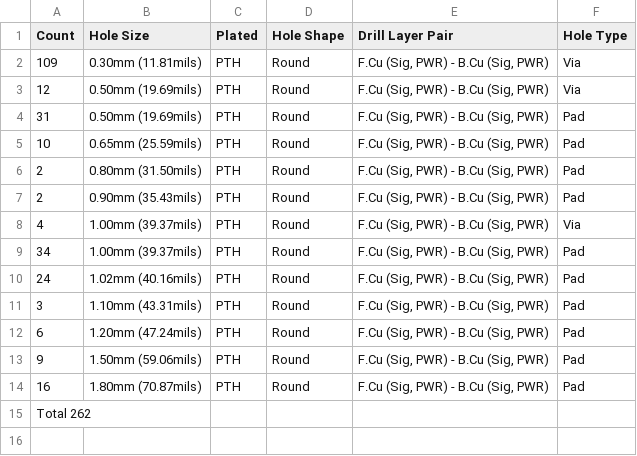
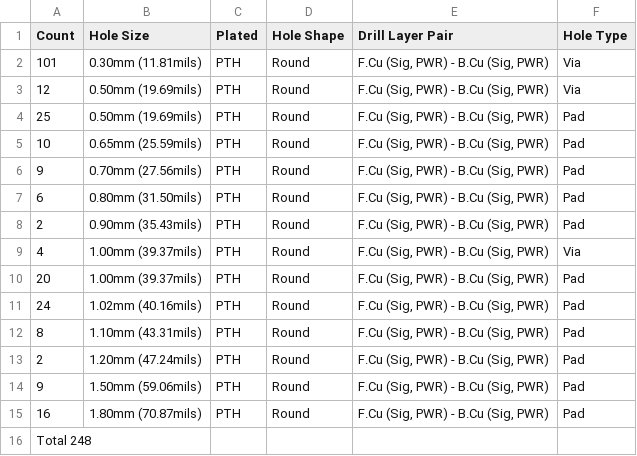
Before and after one commit to FLRHW/Strobe_main, a CSV file: Manufacturing/Fabrication/Drill Tables/Strobe_main-(L1-L4)_drill_table.csv, drawn as a sheet.

```diff
--- a/Manufacturing/Fabrication/Drill Tables/Strobe_main-(L1-L4)_drill_table.csv
+++ b/Manufacturing/Fabrication/Drill Tables/Strobe_main-(L1-L4)_drill_table.csv
@@ -1,15 +1,16 @@
 Count,Hole Size,Plated,Hole Shape,Drill Layer Pair,Hole Type
-109,0.30mm (11.81mils),PTH,Round,"F.Cu (Sig, PWR) - B.Cu (Sig, PWR)",Via
+101,0.30mm (11.81mils),PTH,Round,"F.Cu (Sig, PWR) - B.Cu (Sig, PWR)",Via
 12,0.50mm (19.69mils),PTH,Round,"F.Cu (Sig, PWR) - B.Cu (Sig, PWR)",Via
-31,0.50mm (19.69mils),PTH,Round,"F.Cu (Sig, PWR) - B.Cu (Sig, PWR)",Pad
+25,0.50mm (19.69mils),PTH,Round,"F.Cu (Sig, PWR) - B.Cu (Sig, PWR)",Pad
 10,0.65mm (25.59mils),PTH,Round,"F.Cu (Sig, PWR) - B.Cu (Sig, PWR)",Pad
-2,0.80mm (31.50mils),PTH,Round,"F.Cu (Sig, PWR) - B.Cu (Sig, PWR)",Pad
+9,0.70mm (27.56mils),PTH,Round,"F.Cu (Sig, PWR) - B.Cu (Sig, PWR)",Pad
+6,0.80mm (31.50mils),PTH,Round,"F.Cu (Sig, PWR) - B.Cu (Sig, PWR)",Pad
 2,0.90mm (35.43mils),PTH,Round,"F.Cu (Sig, PWR) - B.Cu (Sig, PWR)",Pad
 4,1.00mm (39.37mils),PTH,Round,"F.Cu (Sig, PWR) - B.Cu (Sig, PWR)",Via
-34,1.00mm (39.37mils),PTH,Round,"F.Cu (Sig, PWR) - B.Cu (Sig, PWR)",Pad
+20,1.00mm (39.37mils),PTH,Round,"F.Cu (Sig, PWR) - B.Cu (Sig, PWR)",Pad
 24,1.02mm (40.16mils),PTH,Round,"F.Cu (Sig, PWR) - B.Cu (Sig, PWR)",Pad
-3,1.10mm (43.31mils),PTH,Round,"F.Cu (Sig, PWR) - B.Cu (Sig, PWR)",Pad
-6,1.20mm (47.24mils),PTH,Round,"F.Cu (Sig, PWR) - B.Cu (Sig, PWR)",Pad
+8,1.10mm (43.31mils),PTH,Round,"F.Cu (Sig, PWR) - B.Cu (Sig, PWR)",Pad
+2,1.20mm (47.24mils),PTH,Round,"F.Cu (Sig, PWR) - B.Cu (Sig, PWR)",Pad
 9,1.50mm (59.06mils),PTH,Round,"F.Cu (Sig, PWR) - B.Cu (Sig, PWR)",Pad
 16,1.80mm (70.87mils),PTH,Round,"F.Cu (Sig, PWR) - B.Cu (Sig, PWR)",Pad
-Total 262,,,,,
+Total 248,,,,,
```
Also changed, not shown: Manufacturing/Assembly/Strobe_main-CPL.csv, Manufacturing/Assembly/Strobe_main-bom.csv, 54 other files.
